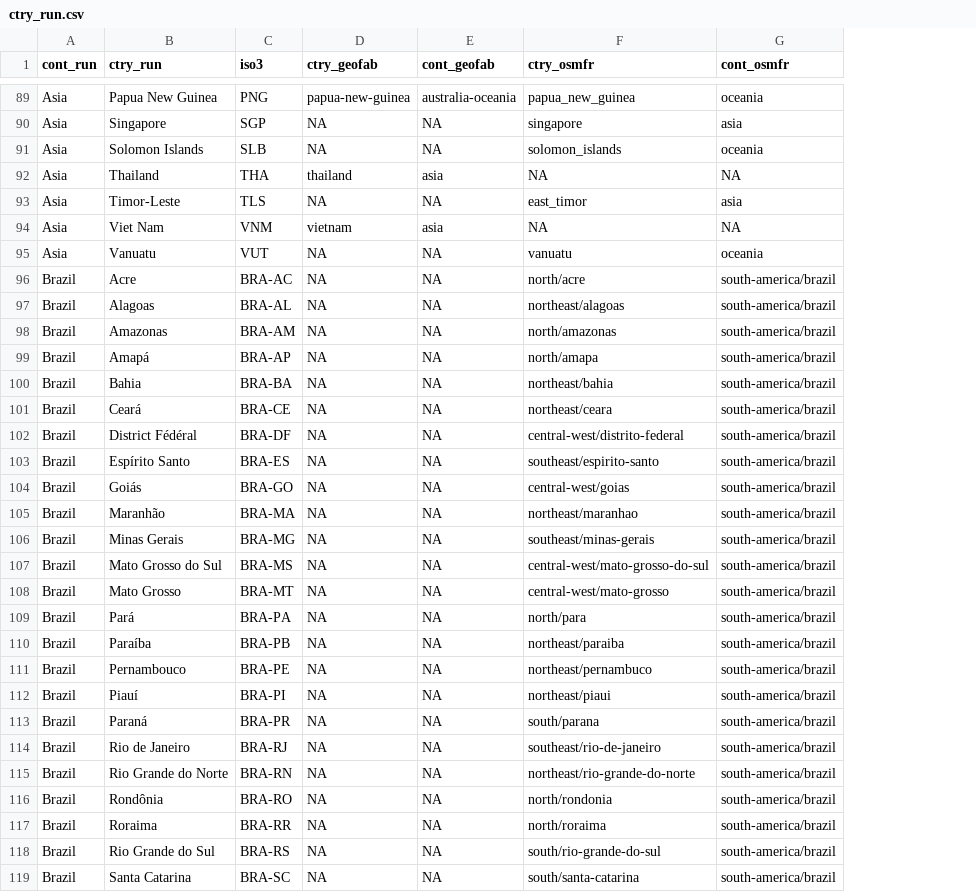
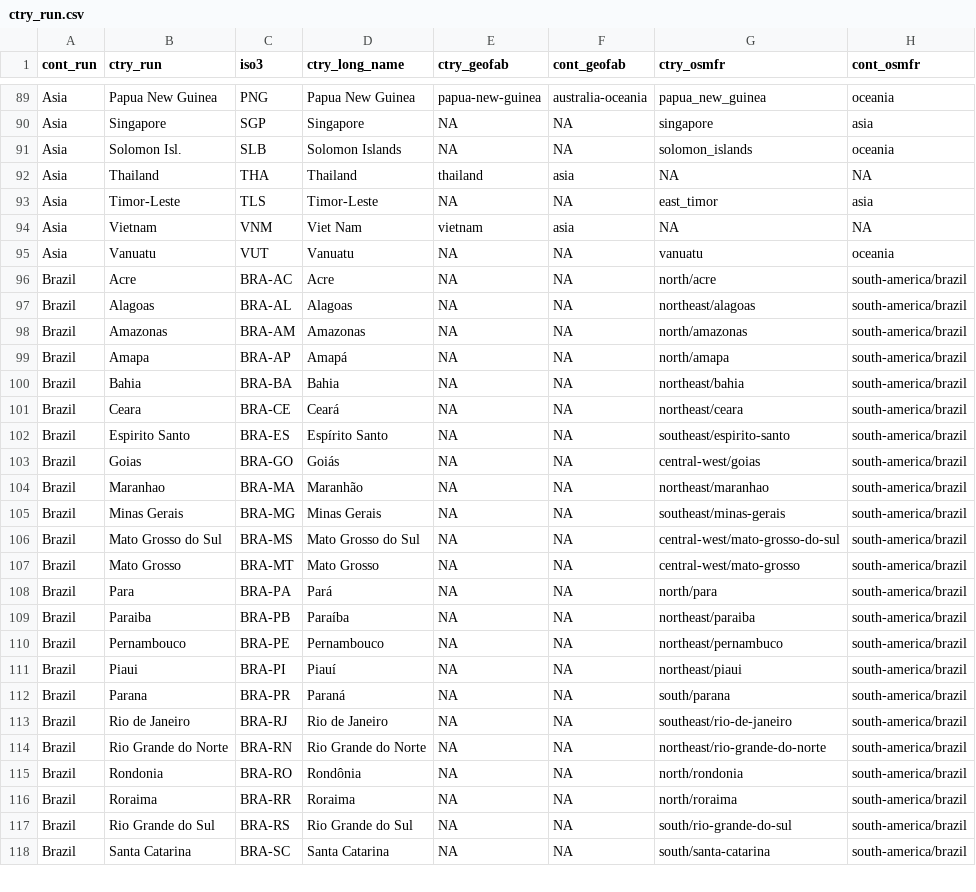
Before and after one commit to ghislainv/forestatrisk, a CSV file: forestatrisk/data/ctry_run.csv, drawn as a sheet; only a part is shown, gaps mark what is left out; removed rows and columns are numbered as before the commit, all else as after; the diff covers the shown part only; the diff names each change by its address in the sheet, - before the commit and + after, or states it on an @@ line.

Commit message:
Update ctry_run

```diff
--- a/forestatrisk/data/ctry_run.csv
+++ b/forestatrisk/data/ctry_run.csv
+column D (ctry_long_name), rows 89-118: Papua New Guinea | Singapore | Solomon Islands | Thailand | Timor-Leste | Viet Nam | Vanuatu | Acre | Alagoas | Amazonas | Amapá | Bahia | Ceará | Espírito Santo | Goiás | Maranhão | Minas Gerais | Mato Grosso do Sul | Mato Grosso | Pará | Paraíba | Pernambouco | Piauí | Paraná | Rio de Janeiro | Rio Grande do Norte | Rondônia | Roraima | Rio Grande do Sul | Santa Catarina
-B91 (ctry_run): Solomon Islands
+B91 (ctry_run): Solomon Isl.
-B94 (ctry_run): Viet Nam
+B94 (ctry_run): Vietnam
-B99 (ctry_run): Amapá
+B99 (ctry_run): Amapa
-B101 (ctry_run): Ceará
+B101 (ctry_run): Ceara
-row 102: Brazil | District Fédéral | BRA-DF | NA | NA | central-west/distrito-federal | south-america/brazil
-B102 (ctry_run): Espírito Santo
+B102 (ctry_run): Espirito Santo
-B103 (ctry_run): Goiás
+B103 (ctry_run): Goias
-B104 (ctry_run): Maranhão
+B104 (ctry_run): Maranhao
-B108 (ctry_run): Pará
+B108 (ctry_run): Para
-B109 (ctry_run): Paraíba
+B109 (ctry_run): Paraiba
-B111 (ctry_run): Piauí
+B111 (ctry_run): Piaui
-B112 (ctry_run): Paraná
+B112 (ctry_run): Parana
-B115 (ctry_run): Rondônia
+B115 (ctry_run): Rondonia
```
Also changed, not shown: 23 edited cells elsewhere in this file.
